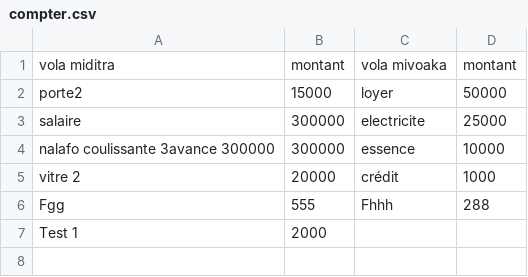
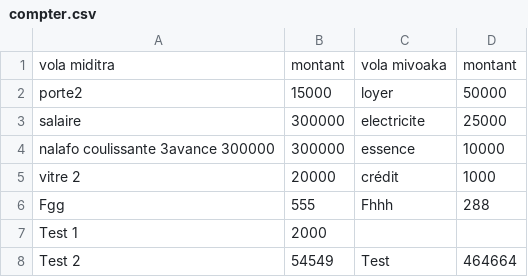
Before and after one commit to Anja200503/mdftxt, a CSV file: compter.csv, drawn as a sheet; the diff names each change by its address in the sheet, - before the commit and + after, or states it on an @@ line.

Commit message:
Update CSV via interface

```diff
--- a/compter.csv
+++ b/compter.csv
+row 8: Test 2 | 54549 | Test | 464664
```
